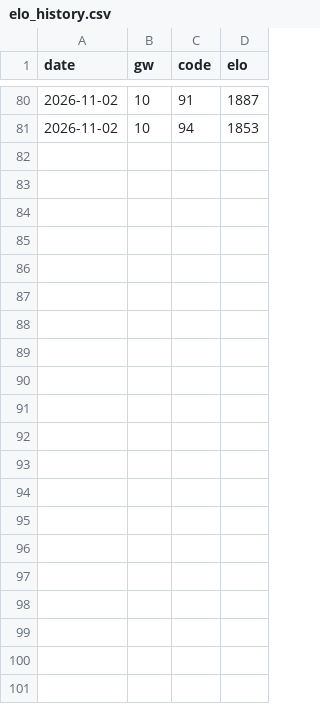
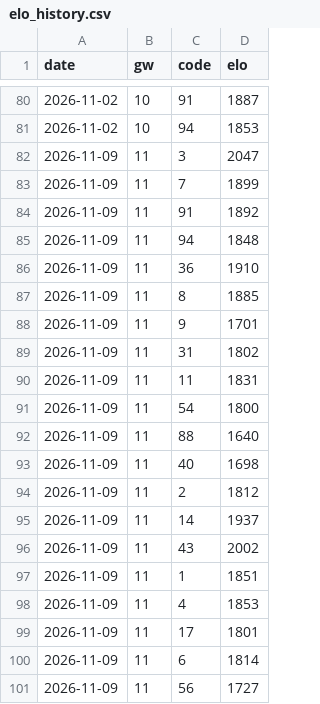
Before and after one commit to tiags/fpl-draft-analytics, a CSV file: data/elo_history.csv, drawn as a sheet; only a part is shown, gaps mark what is left out; the diff names each change by its address in the sheet, - before the commit and + after, or states it on an @@ line.

Commit message:
Add GW11 Elo snapshot

```diff
--- a/data/elo_history.csv
+++ b/data/elo_history.csv
+row 82: 2026-11-09 | 11 | 3 | 2047
+row 83: 2026-11-09 | 11 | 7 | 1899
+row 84: 2026-11-09 | 11 | 91 | 1892
+row 85: 2026-11-09 | 11 | 94 | 1848
+row 86: 2026-11-09 | 11 | 36 | 1910
+row 87: 2026-11-09 | 11 | 8 | 1885
+row 88: 2026-11-09 | 11 | 9 | 1701
+row 89: 2026-11-09 | 11 | 31 | 1802
+row 90: 2026-11-09 | 11 | 11 | 1831
+row 91: 2026-11-09 | 11 | 54 | 1800
+row 92: 2026-11-09 | 11 | 88 | 1640
+row 93: 2026-11-09 | 11 | 40 | 1698
+row 94: 2026-11-09 | 11 | 2 | 1812
+row 95: 2026-11-09 | 11 | 14 | 1937
+row 96: 2026-11-09 | 11 | 43 | 2002
+row 97: 2026-11-09 | 11 | 1 | 1851
+row 98: 2026-11-09 | 11 | 4 | 1853
+row 99: 2026-11-09 | 11 | 17 | 1801
+row 100: 2026-11-09 | 11 | 6 | 1814
+row 101: 2026-11-09 | 11 | 56 | 1727
```
